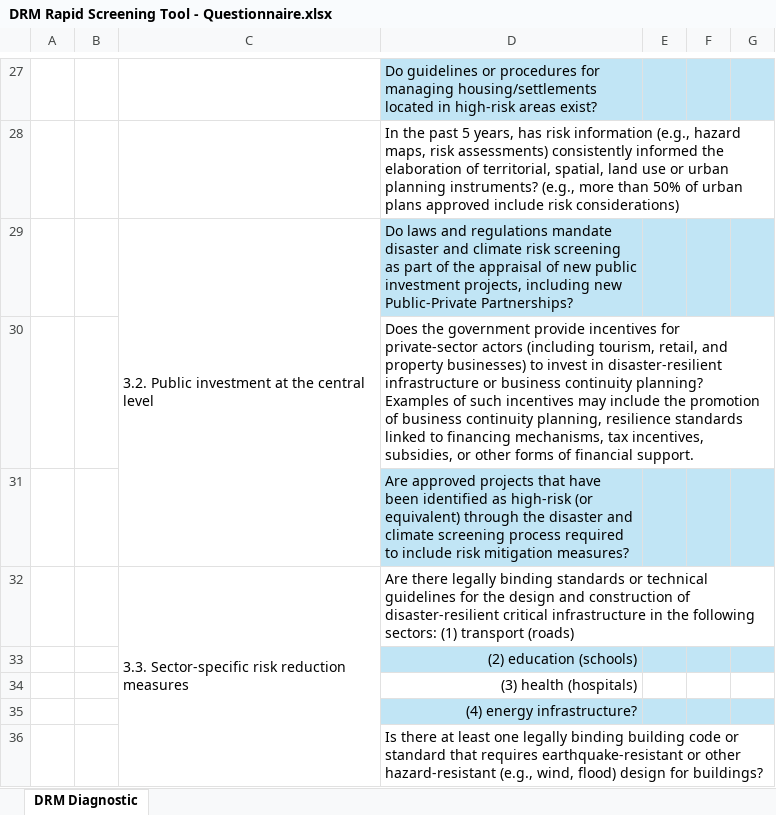
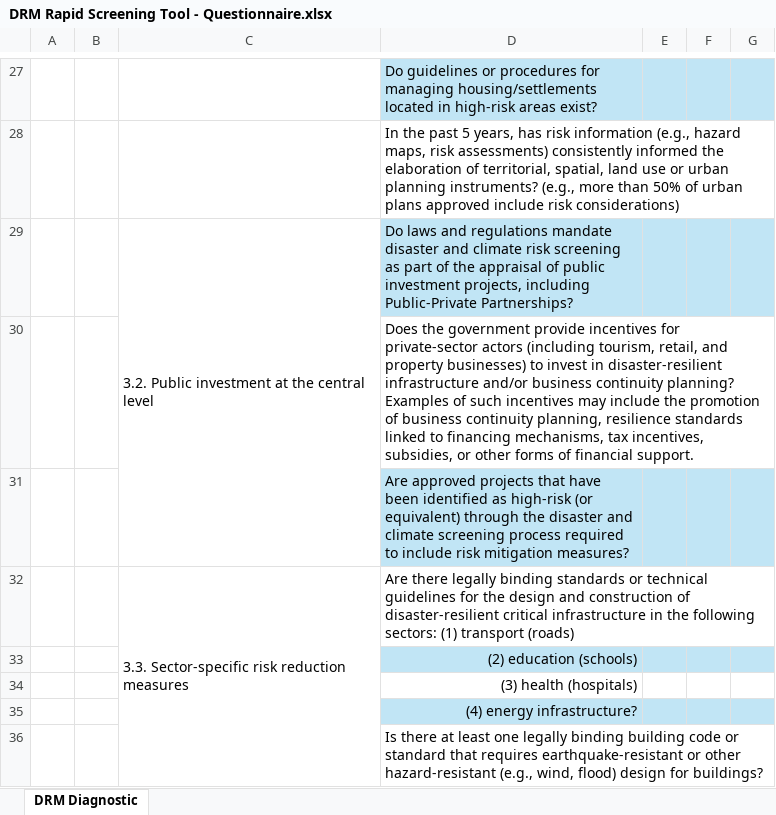
Before and after one commit to jqnmunozdiaz/Cat_DDO_DRM_Diagnostic_Dashboard, an Excel workbook: data/DRM Rapid Screening Tool - Questionnaire.xlsx, sheet DRM Diagnostic, drawn as a sheet; only a part is shown, gaps mark what is left out; values as stored, in another font and other column widths than the file's, no borders; the diff names each change by its address in the sheet, - before the commit and + after, or states it on an @@ line.

Commit message:
Update DRM Rapid Screening Tool - Questionnaire.xlsx

```diff
--- a/data/DRM Rapid Screening Tool - Questionnaire.xlsx (sheet DRM Diagnostic)
+++ b/data/DRM Rapid Screening Tool - Questionnaire.xlsx (sheet DRM Diagnostic)
-D29: …appraisal of new public investment projects, including new Public-Private Partnerships?
+D29: …appraisal of public investment projects, including Public-Private Partnerships?
-D30: …disaster-resilient infrastructure or business continuity…
+D30: …disaster-resilient infrastructure and/or business continuity…
```
